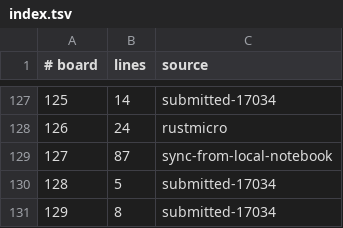
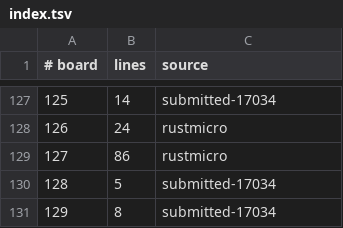
Before and after one commit to WarriorsSami/ccc-2026-nanofabricator, a TSV file: notebook/boards/3-large/index.tsv, drawn as a sheet; only a part is shown, gaps mark what is left out.

```diff
--- a/notebook/boards/3-large/index.tsv
+++ b/notebook/boards/3-large/index.tsv
@@ -128,3 +128,3 @@
 126	24	rustmicro
-127	87	sync-from-local-notebook
+127	86	rustmicro
 128	5	submitted-17034
```
Also changed, not shown: 1 other file.
